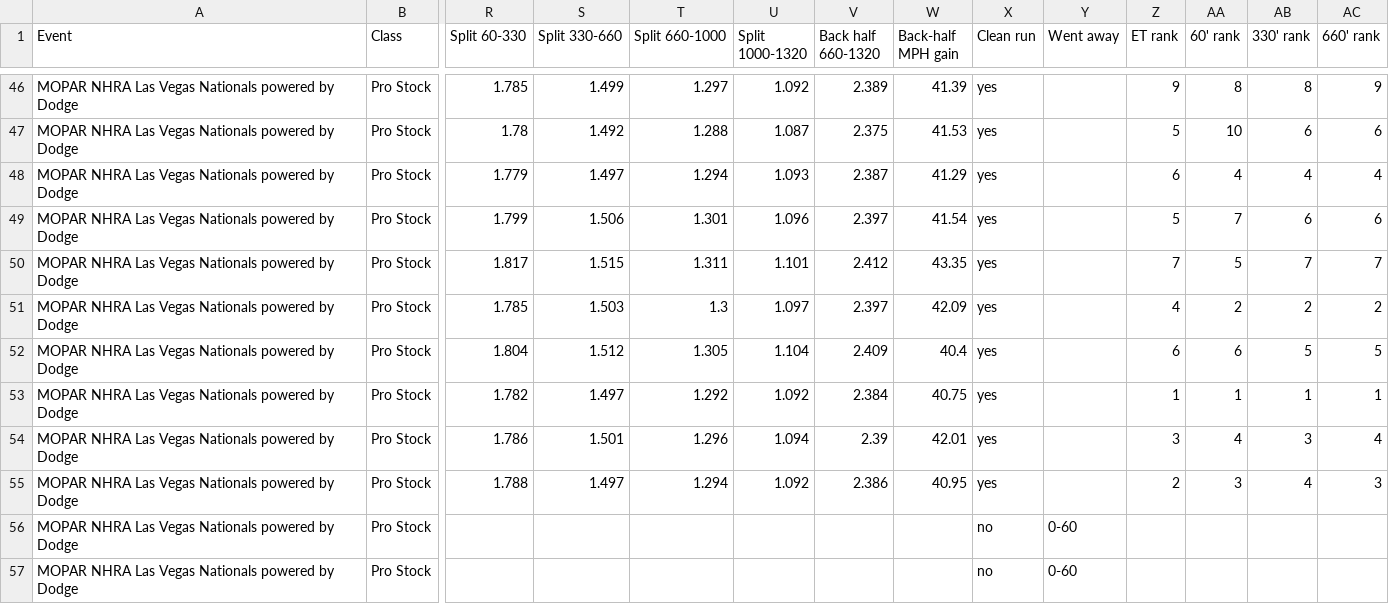
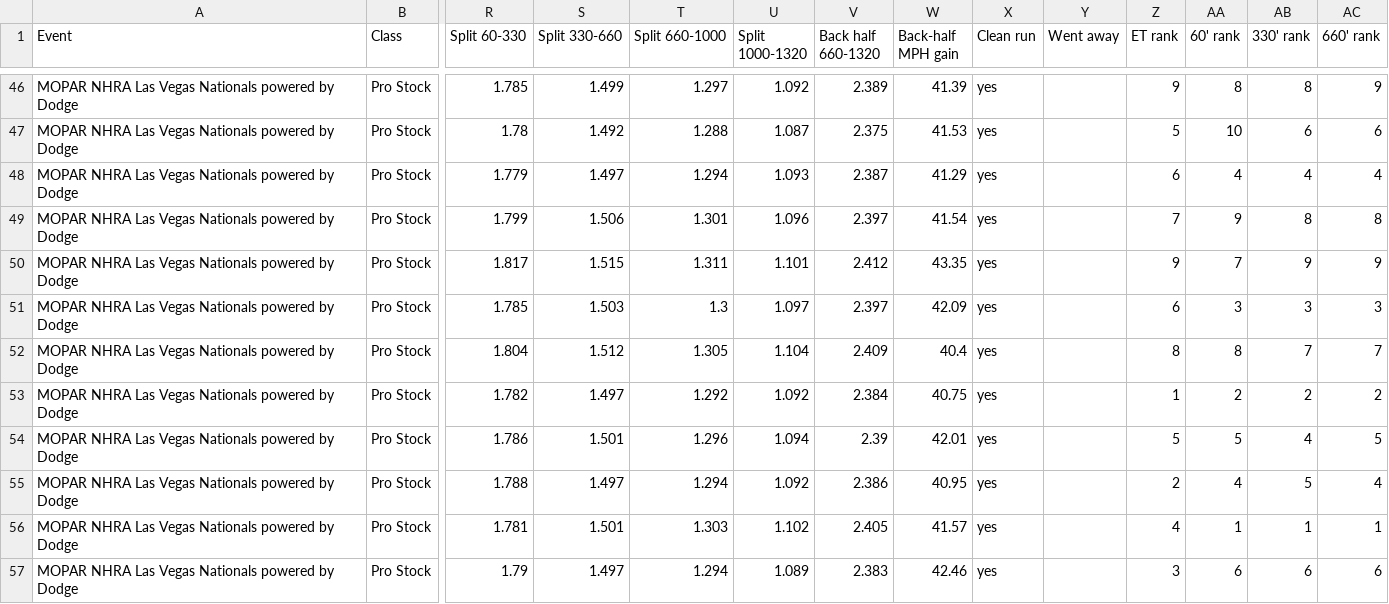
Before and after one commit to wes-buck/di-incrementals, a CSV file: events/2026-las-vegas-nationals/pro-stock/DI-Incrementals-2026-las-vegas-nationals-pro-stock.csv, drawn as a sheet; only a part is shown, gaps mark what is left out; removed rows and columns are numbered as before the commit, all else as after; rows hold the shown columns only; the diff names each change by its address in the sheet, - before the commit and + after, or states it on an @@ line.

Commit message:
Update: MOPAR NHRA Las Vegas Nationals powered by Dodge | Pro Mod Q1,Q2,Q3; Top Fuel Q1,Q2,Q3,Q4; Funny Car Q1,Q2,Q3,Q4; Pro Stock Q1,Q2,Q3,Q4; Pro Stock Motorcycle Q1,Q2,Q3

```diff
--- a/events/2026-las-vegas-nationals/pro-stock/DI-Incrementals-2026-las-vegas-nationals-pro-stock.csv
+++ b/events/2026-las-vegas-nationals/pro-stock/DI-Incrementals-2026-las-vegas-nationals-pro-stock.csv
-Z49 (ET rank): 5
+Z49 (ET rank): 7
-AA49 (60' rank): 7
+AA49 (60' rank): 9
-AB49 (330' rank): 6
+AB49 (330' rank): 8
-AC49 (660' rank): 6
+AC49 (660' rank): 8
-Z50 (ET rank): 7
+Z50 (ET rank): 9
-AA50 (60' rank): 5
+AA50 (60' rank): 7
-AB50 (330' rank): 7
+AB50 (330' rank): 9
-AC50 (660' rank): 7
+AC50 (660' rank): 9
-Z51 (ET rank): 4
+Z51 (ET rank): 6
-AA51 (60' rank): 2
+AA51 (60' rank): 3
-AB51 (330' rank): 2
+AB51 (330' rank): 3
-AC51 (660' rank): 2
+AC51 (660' rank): 3
-Z52 (ET rank): 6
+Z52 (ET rank): 8
-AA52 (60' rank): 6
+AA52 (60' rank): 8
-AB52 (330' rank): 5
+AB52 (330' rank): 7
-AC52 (660' rank): 5
+AC52 (660' rank): 7
-AA53 (60' rank): 1
+AA53 (60' rank): 2
-AB53 (330' rank): 1
+AB53 (330' rank): 2
-AC53 (660' rank): 1
+AC53 (660' rank): 2
-Z54 (ET rank): 3
+Z54 (ET rank): 5
-AA54 (60' rank): 4
+AA54 (60' rank): 5
-AB54 (330' rank): 3
+AB54 (330' rank): 4
-AC54 (660' rank): 4
+AC54 (660' rank): 5
-AA55 (60' rank): 3
+AA55 (60' rank): 4
-AB55 (330' rank): 4
+AB55 (330' rank): 5
-AC55 (660' rank): 3
+AC55 (660' rank): 4
-row 56: MOPAR NHRA Las Vegas Nationals powered by Dodge | Pro Stock |  |  |  |  |  |  | no | 0-60
-row 57: MOPAR NHRA Las Vegas Nationals powered by Dodge | Pro Stock |  |  |  |  |  |  | no | 0-60
+row 56: MOPAR NHRA Las Vegas Nationals powered by Dodge | Pro Stock | 1.781 | 1.501 | 1.303 | 1.102 | 2.405 | 41.57 | yes |  | 4 | 1 | 1 | 1
+row 57: MOPAR NHRA Las Vegas Nationals powered by Dodge | Pro Stock | 1.79 | 1.497 | 1.294 | 1.089 | 2.383 | 42.46 | yes |  | 3 | 6 | 6 | 6
```
Also changed, not shown: pro-stock/DI-Incrementals-2026-las-vegas-nationals-pro-stock.csv, 15 other files.
